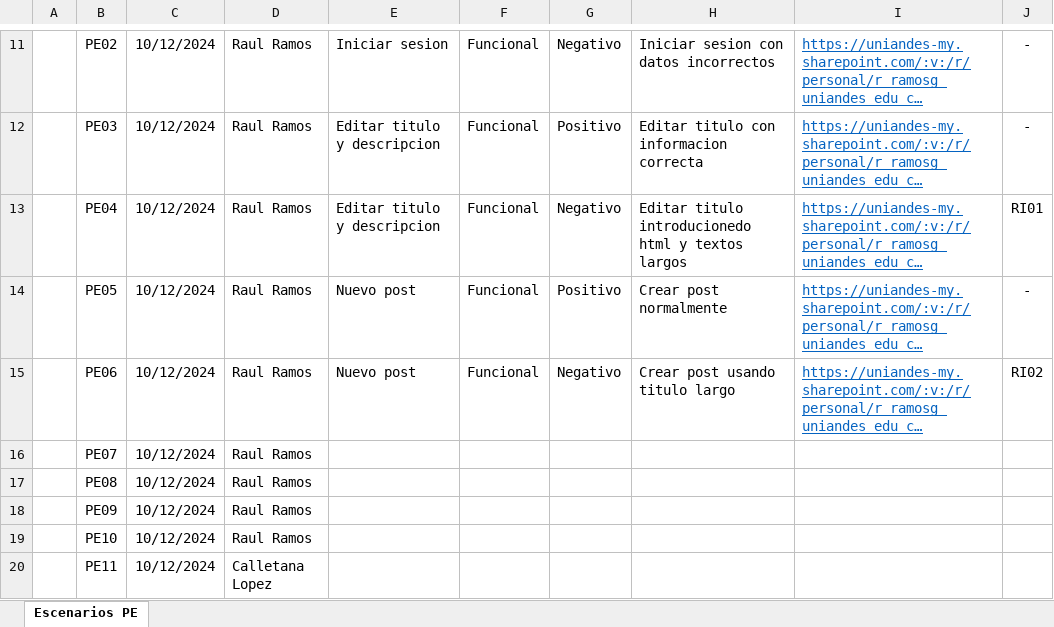
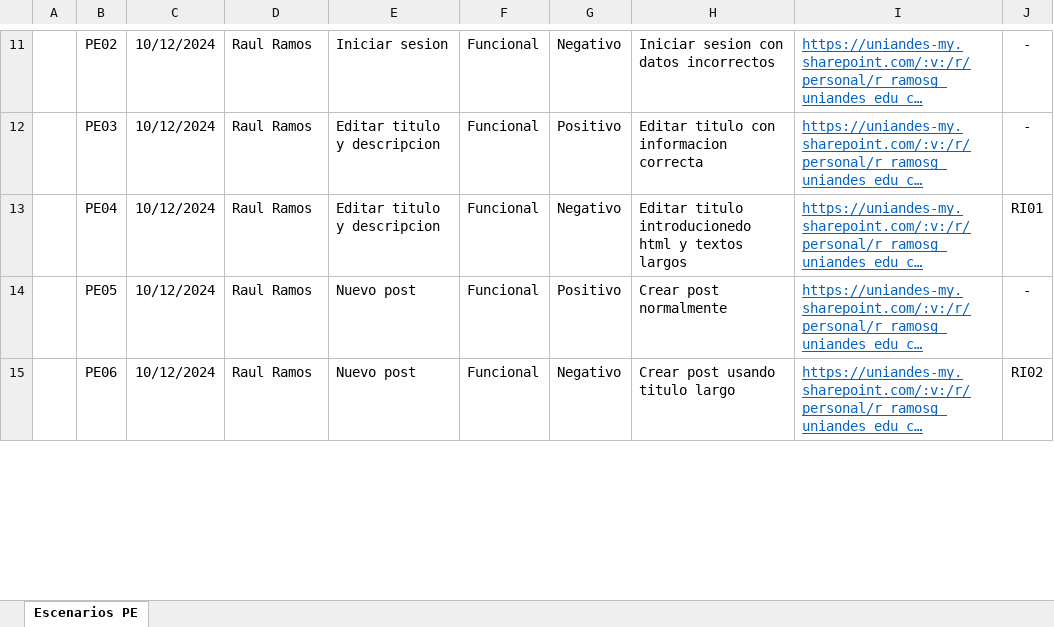
Before and after one commit to ronguito/MISW4103-PAS, an Excel workbook: documentos/inventario-pruebas-exploratorias.xlsx, sheet Escenarios PE, drawn as a sheet; only a part is shown, gaps mark what is left out; long unchanged cells end in …; values as stored, in another font and other column widths than the file's, no borders; charts and pictures not drawn; removed rows and columns are numbered as before the commit, all else as after; the diff covers the shown part only; the diff names each change by its address in the sheet, - before the commit and + after, or states it on an @@ line.

```diff
--- a/documentos/inventario-pruebas-exploratorias.xlsx (sheet Escenarios PE)
+++ b/documentos/inventario-pruebas-exploratorias.xlsx (sheet Escenarios PE)
-row 16:  | PE07 | 10/12/2024 | Raul Ramos
-row 17:  | PE08 | 10/12/2024 | Raul Ramos
-row 18:  | PE09 | 10/12/2024 | Raul Ramos
-row 19:  | PE10 | 10/12/2024 | Raul Ramos
-row 20:  | PE11 | 10/12/2024 | Calletana Lopez
```
Also changed, not shown: 5 added rows elsewhere in this sheet, 1 other file.
